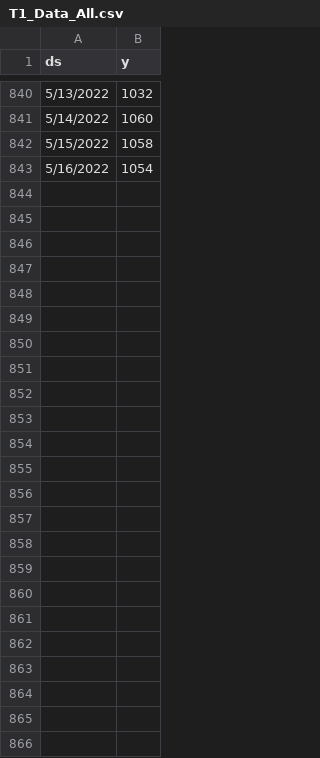
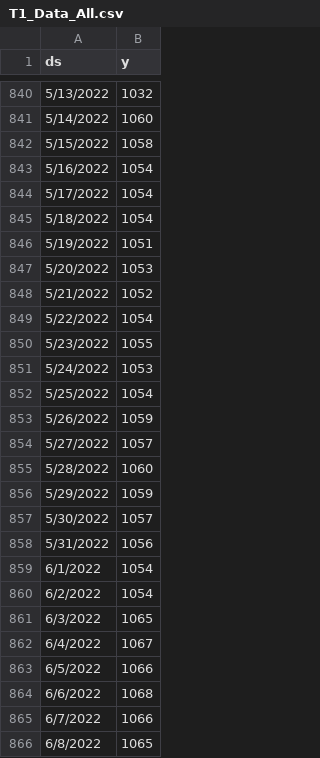
Before and after one commit to bmetcalfe/Google_NP, a CSV file: T1_Data_All.csv, drawn as a sheet; only a part is shown, gaps mark what is left out.

Commit message:
Update T1_Data_All.csv
Update to 6/8 data

```diff
--- a/T1_Data_All.csv
+++ b/T1_Data_All.csv
@@ -843 +843,24 @@ ds,y
 5/16/2022,1054
+5/17/2022,1054
+5/18/2022,1054
+5/19/2022,1051
+5/20/2022,1053
+5/21/2022,1052
+5/22/2022,1054
+5/23/2022,1055
+5/24/2022,1053
+5/25/2022,1054
+5/26/2022,1059
+5/27/2022,1057
+5/28/2022,1060
+5/29/2022,1059
+5/30/2022,1057
+5/31/2022,1056
+6/1/2022,1054
+6/2/2022,1054
+6/3/2022,1065
+6/4/2022,1067
+6/5/2022,1066
+6/6/2022,1068
+6/7/2022,1066
+6/8/2022,1065
```
